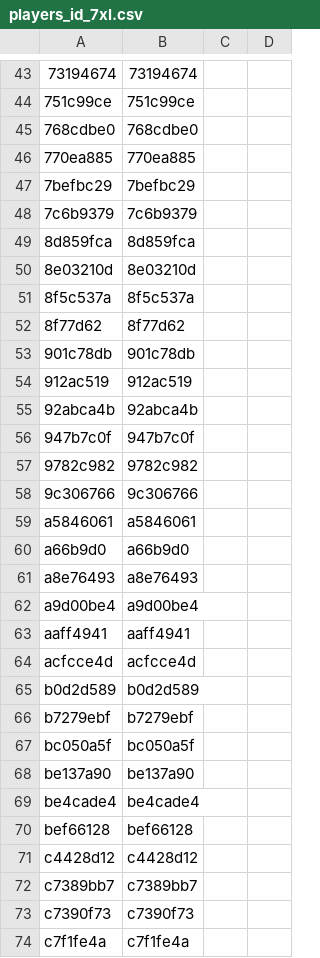
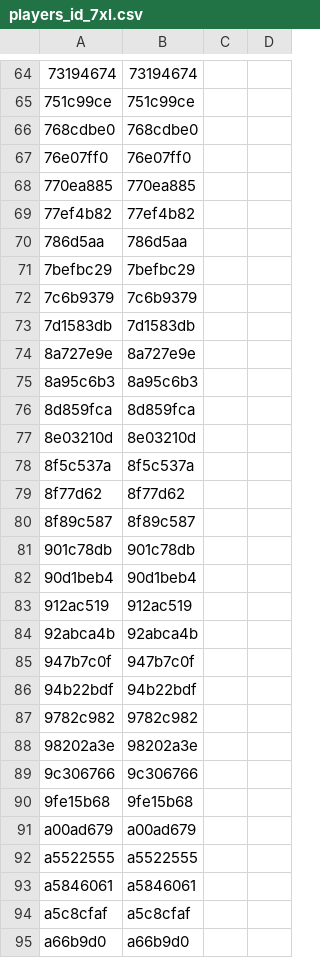
Before and after one commit to ronfal256/clubgg-extract-nicknames, a CSV file: players_id_7xl.csv, drawn as a sheet; only a part is shown, gaps mark what is left out; the shorter side is filled out with more unchanged rows; the diff covers the shown part only; the diff names each change by its address in the sheet, - before the commit and + after, or states it on an @@ line.

```diff
--- a/players_id_7xl.csv
+++ b/players_id_7xl.csv
+row 67: 76e07ff0 | 76e07ff0
+row 69: 77ef4b82 | 77ef4b82
+row 70: 786d5aa | 786d5aa
+row 73: 7d1583db | 7d1583db
+row 74: 8a727e9e | 8a727e9e
+row 75: 8a95c6b3 | 8a95c6b3
+row 80: 8f89c587 | 8f89c587
+row 82: 90d1beb4 | 90d1beb4
+row 86: 94b22bdf | 94b22bdf
+row 88: 98202a3e | 98202a3e
+row 90: 9fe15b68 | 9fe15b68
+row 91: a00ad679 | a00ad679
+row 92: a5522555 | a5522555
+row 94: a5c8cfaf | a5c8cfaf
```
Also changed, not shown: 49 added rows elsewhere in this file.
